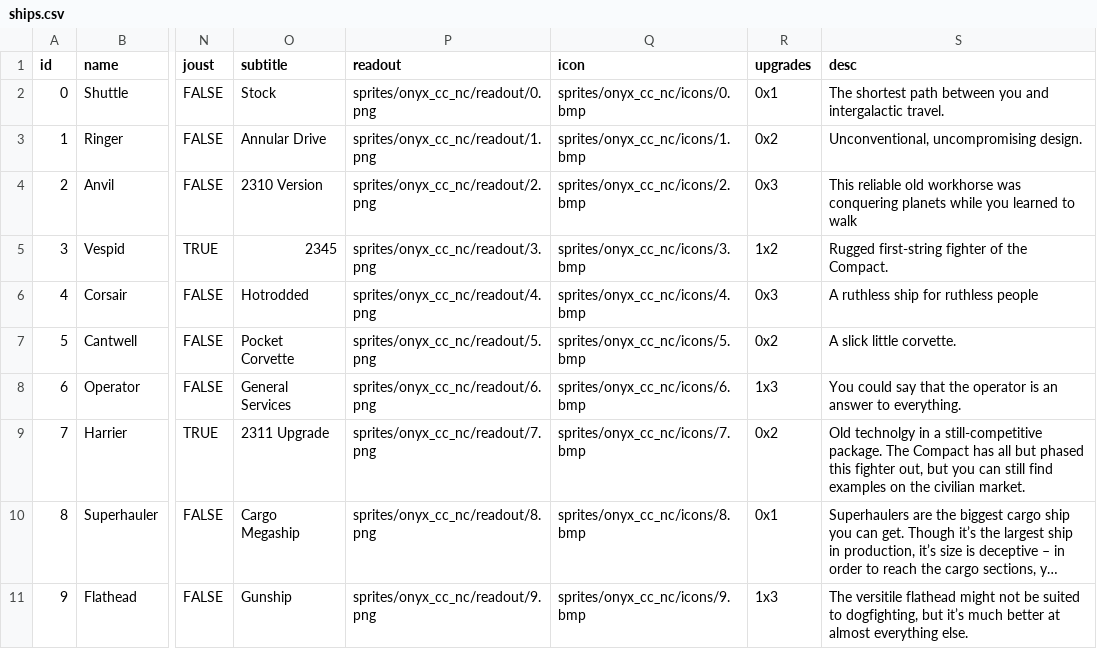
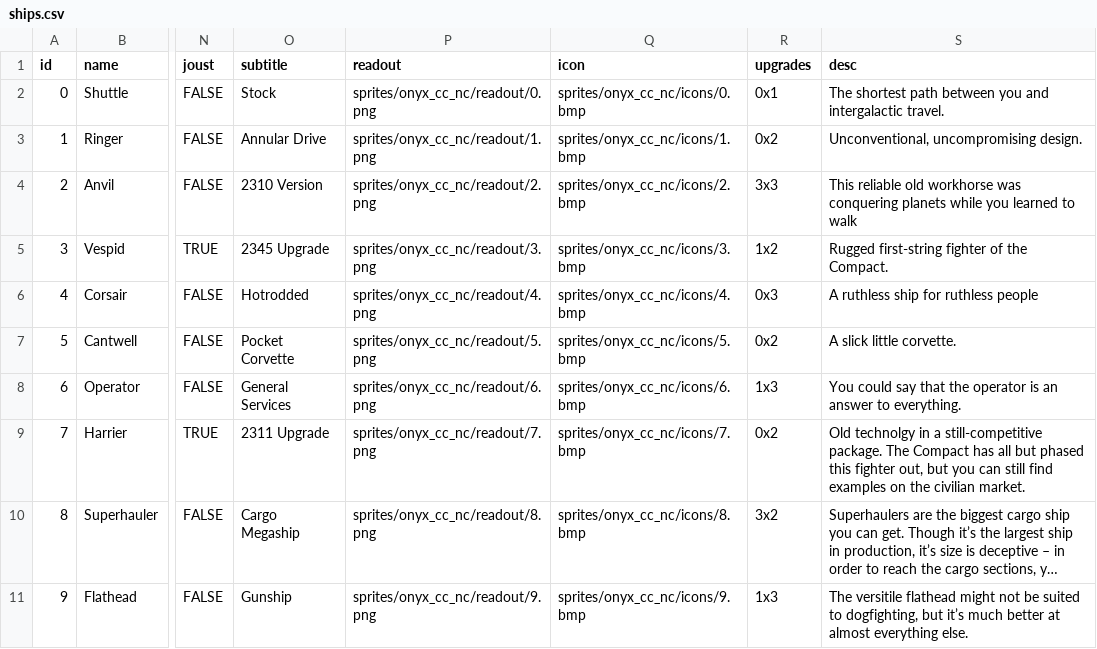
Before and after one commit to EamonnMR/mpevmvp, a CSV file: data/ships.csv, drawn as a sheet; only a part is shown, gaps mark what is left out; long unchanged cells end in …; the diff names each change by its address in the sheet, - before the commit and + after, or states it on an @@ line.

```diff
--- a/data/ships.csv
+++ b/data/ships.csv
-R4 (upgrades): 0x3
+R4 (upgrades): 3x3
-O5 (subtitle): 2345
+O5 (subtitle): 2345 Upgrade
-R10 (upgrades): 0x1
+R10 (upgrades): 3x2
```
Also changed, not shown: data/upgrades.csv, data/weapons.csv, 10 other files.
